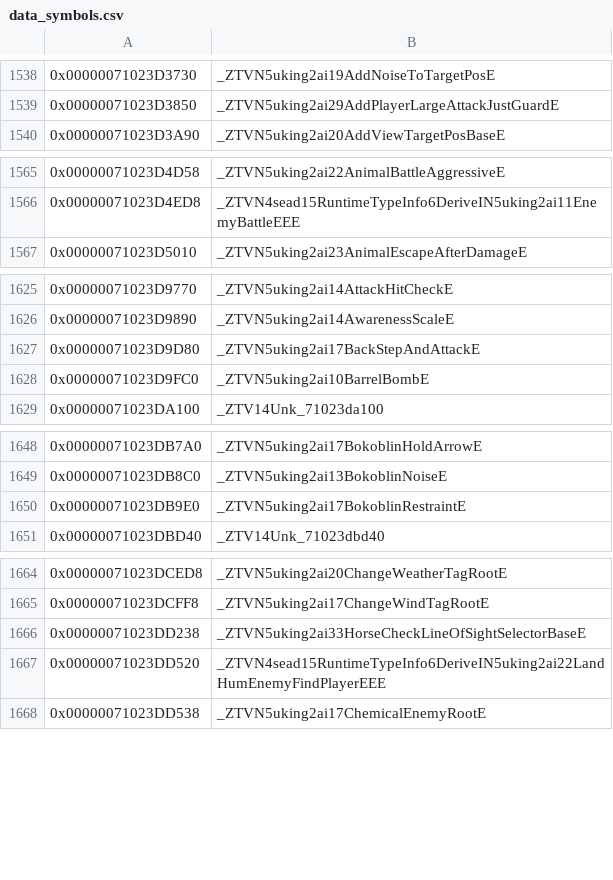
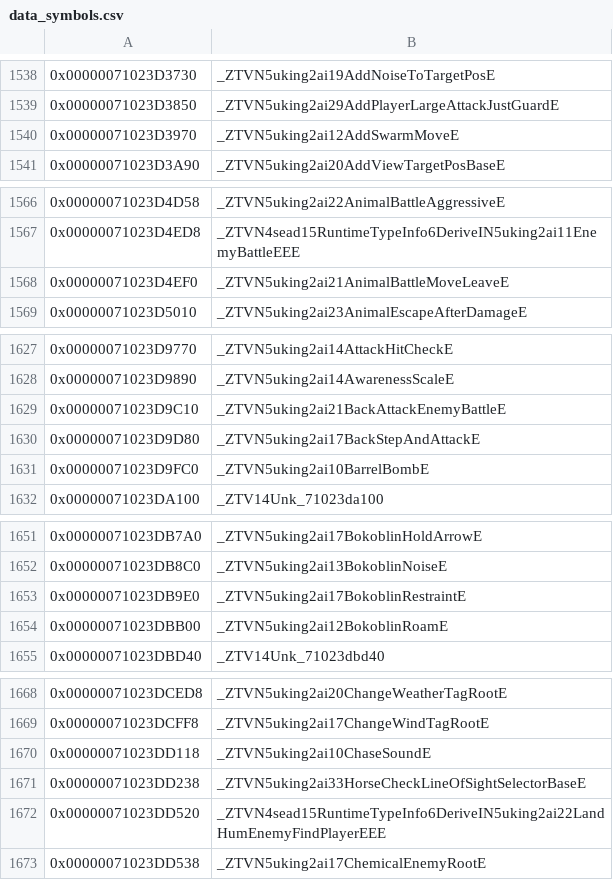
Before and after one commit to snrubrm/botw, a CSV file: data/data_symbols.csv, drawn as a sheet; only a part is shown, gaps mark what is left out; the diff names each change by its address in the sheet, - before the commit and + after, or states it on an @@ line.

Commit message:
Decompile layouts of BackAttackEnemyBattle (damage callback Unk_7102451ba0), AddSwarmMove, AnimalBattleMoveLeave, BokoblinRoam, ChaseSound

```diff
--- a/data/data_symbols.csv
+++ b/data/data_symbols.csv
+row 1540: 0x00000071023D3970 | _ZTVN5uking2ai12AddSwarmMoveE
+row 1568: 0x00000071023D4EF0 | _ZTVN5uking2ai21AnimalBattleMoveLeaveE
+row 1629: 0x00000071023D9C10 | _ZTVN5uking2ai21BackAttackEnemyBattleE
+row 1654: 0x00000071023DBB00 | _ZTVN5uking2ai12BokoblinRoamE
+row 1670: 0x00000071023DD118 | _ZTVN5uking2ai10ChaseSoundE
```
Also changed, not shown: 7 other files.
